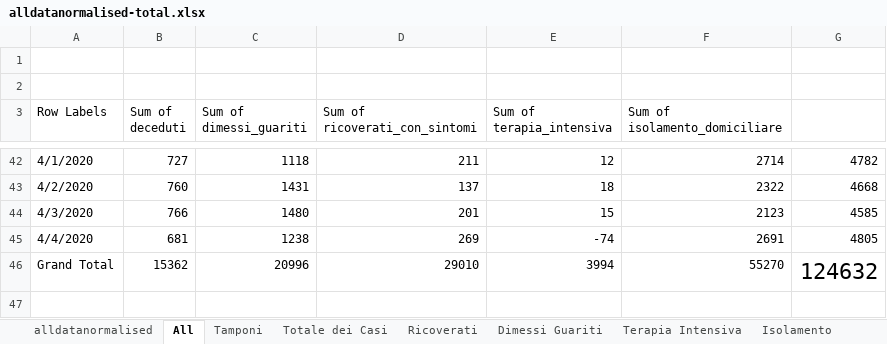
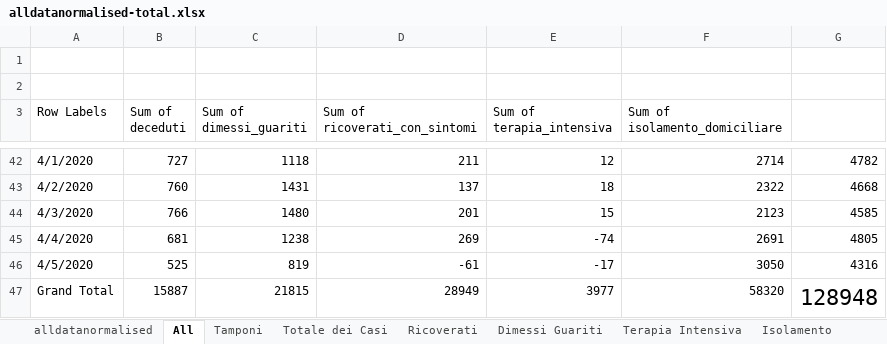
Before and after one commit to gadaxmagicgadax/covid-19, an Excel workbook: alldatanormalised-total.xlsx, sheet All, drawn as a sheet; only a part is shown, gaps mark what is left out; values as stored, in another font and other column widths than the file's, no borders; charts and pictures not drawn; addresses are those after the commit; the diff names each change by its address in the sheet, - before the commit and + after, or states it on an @@ line.

```diff
--- a/alldatanormalised-total.xlsx (sheet All)
+++ b/alldatanormalised-total.xlsx (sheet All)
+row 46: 4/5/2020 | 525 | 819 | -61 | -17 | 3050 | 4316
-B47 (Sum of deceduti): 15362
+B47 (Sum of deceduti): 15887
-C47 (Sum of dimessi_guariti): 20996
+C47 (Sum of dimessi_guariti): 21815
-D47 (Sum of ricoverati_con_sintomi): 29010
+D47 (Sum of ricoverati_con_sintomi): 28949
-E47 (Sum of terapia_intensiva): 3994
+E47 (Sum of terapia_intensiva): 3977
-F47 (Sum of isolamento_domiciliare): 55270
+F47 (Sum of isolamento_domiciliare): 58320
-G47: 124632
+G47: 128948
```
Also changed, not shown: sheet alldatanormalised, sheet Tamponi, sheet Deceduti, sheet Ricoverati, sheet Isolamento, sheet Terapia Intensiva, 2 more sheets, charts or pictures.
